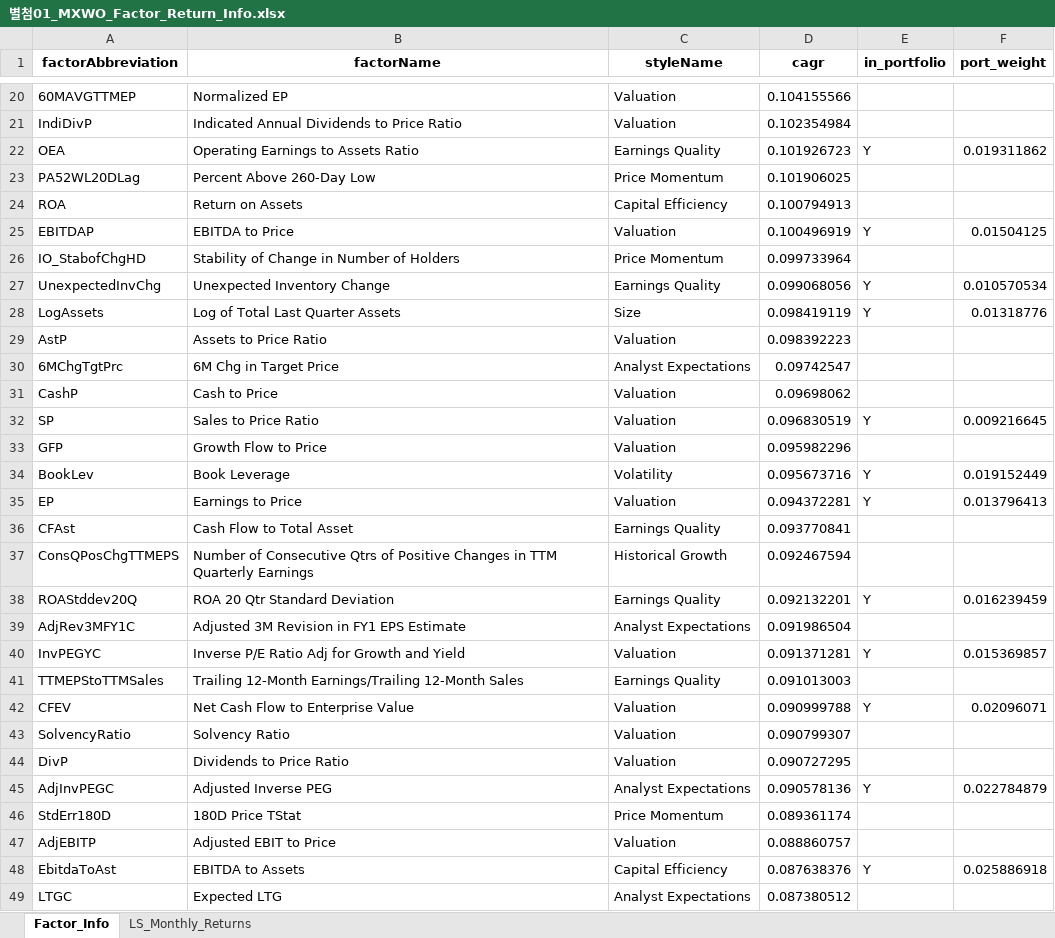
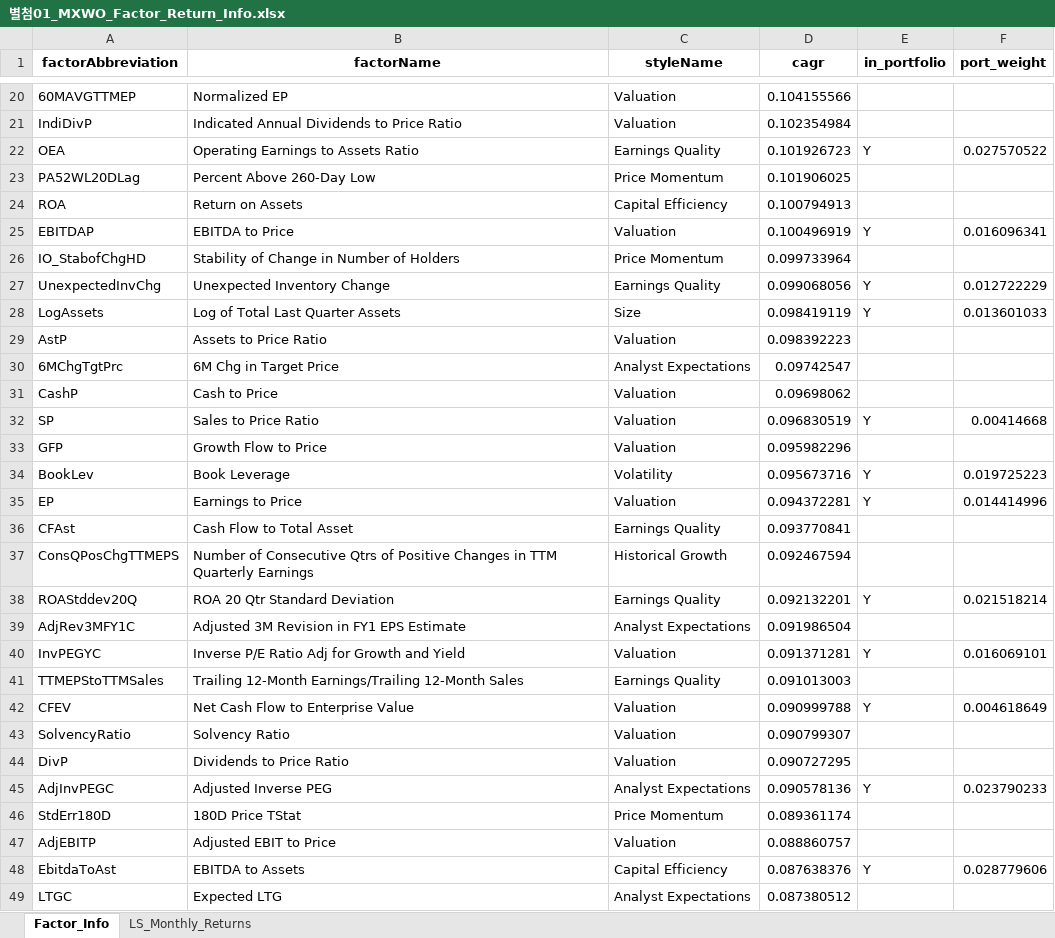
Before and after one commit to urhero/bok, an Excel workbook: output/MXWO/별첨01_MXWO_Factor_Return_Info.xlsx, sheet Factor_Info, drawn as a sheet; only a part is shown, gaps mark what is left out; values as stored, in another font and other column widths than the file's, no borders; the diff covers the shown part only; the diff names each change by its address in the sheet, - before the commit and + after, or states it on an @@ line.

```diff
--- a/output/MXWO/별첨01_MXWO_Factor_Return_Info.xlsx (sheet Factor_Info)
+++ b/output/MXWO/별첨01_MXWO_Factor_Return_Info.xlsx (sheet Factor_Info)
-F22 (port_weight): 0.019311862
+F22 (port_weight): 0.027570522
-F25 (port_weight): 0.01504125
+F25 (port_weight): 0.016096341
-F27 (port_weight): 0.010570534
+F27 (port_weight): 0.012722229
-F28 (port_weight): 0.01318776
+F28 (port_weight): 0.013601033
-F32 (port_weight): 0.009216645
+F32 (port_weight): 0.00414668
-F34 (port_weight): 0.019152449
+F34 (port_weight): 0.019725223
-F35 (port_weight): 0.013796413
+F35 (port_weight): 0.014414996
-F38 (port_weight): 0.016239459
+F38 (port_weight): 0.021518214
-F40 (port_weight): 0.015369857
+F40 (port_weight): 0.016069101
-F42 (port_weight): 0.02096071
+F42 (port_weight): 0.004618649
-F45 (port_weight): 0.022784879
+F45 (port_weight): 0.023790233
-F48 (port_weight): 0.025886918
+F48 (port_weight): 0.028779606
```
Also changed, not shown: 38 edited cells elsewhere in this sheet, 3 other files.
